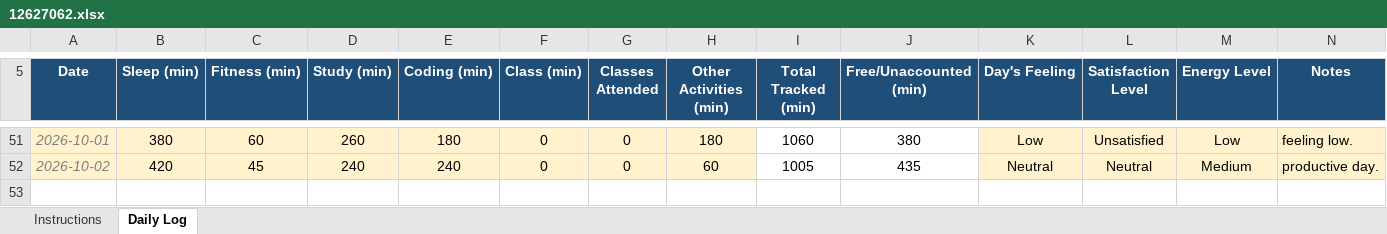
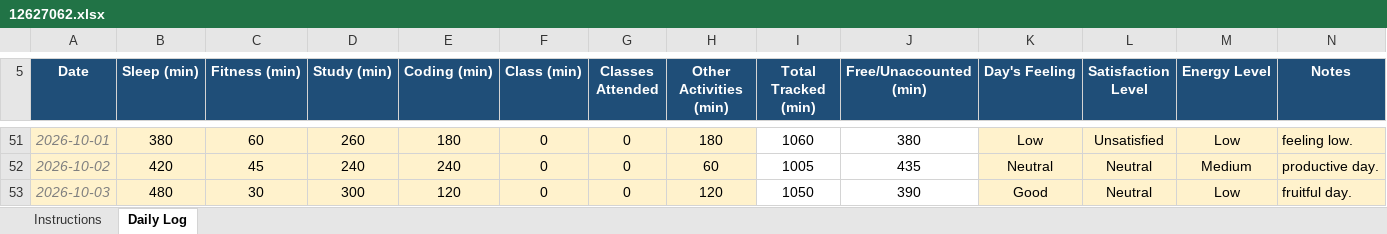
Before and after one commit to sushmabth23-ctrl/CAP-776, an Excel workbook: 12627062.xlsx, sheet Daily Log, drawn as a sheet; only a part is shown, gaps mark what is left out; values as stored, in another font and other column widths than the file's, no borders; conditional formats not drawn; the diff names each change by its address in the sheet, - before the commit and + after, or states it on an @@ line.

Commit message:
update my Excel sheet.

```diff
--- a/12627062.xlsx (sheet Daily Log)
+++ b/12627062.xlsx (sheet Daily Log)
+row 53: 2026-10-03 | 480 | 30 | 300 | 120 | 0 | 0 | 120 | 1050 | 390 | Good | Neutral | Low | fruitful day.
```
